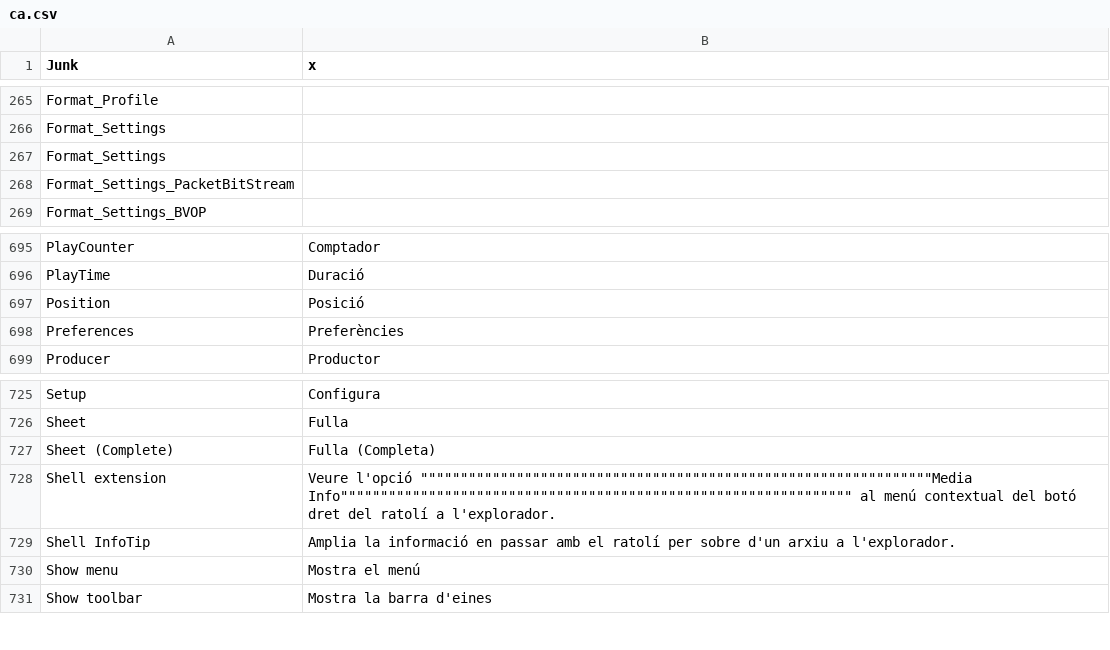
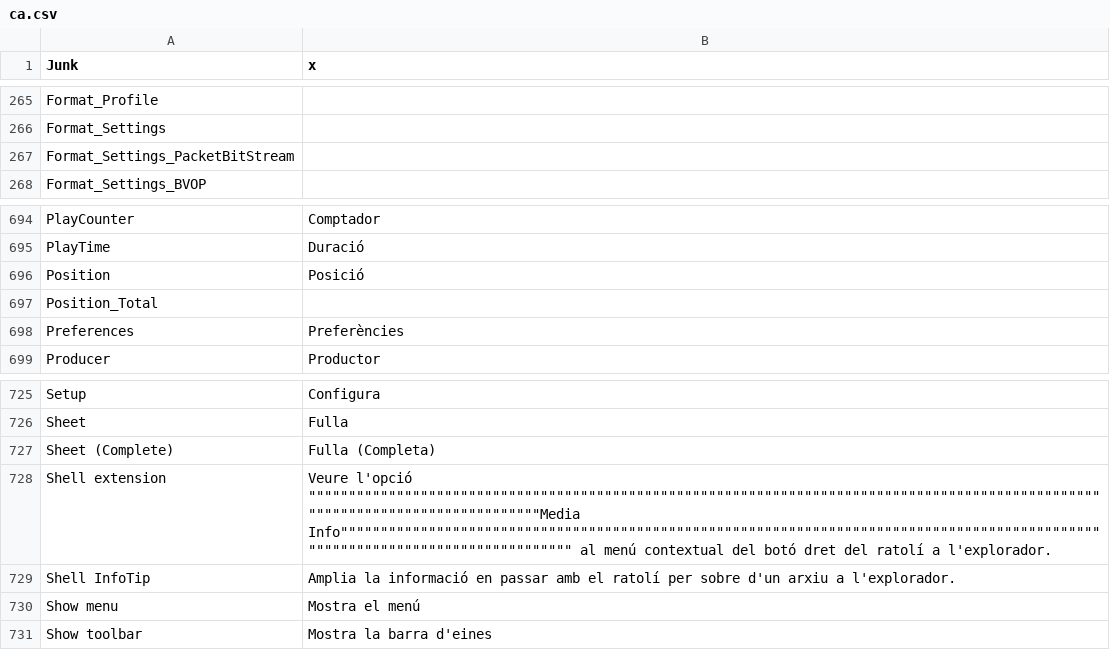
Before and after one commit to mediatest/mediatest, a CSV file: Source/Ressource/Plugin/Language/ca.csv, drawn as a sheet; only a part is shown, gaps mark what is left out.

Commit message:
git-svn-id: svn://svn.code.sf.net/p/mediainfo/code/MediaInfo/trunk@509 45c5ae6f-87cc-4fd0-92ee-e4f023fd80da

```diff
--- a/Source/Ressource/Plugin/Language/ca.csv
+++ b/Source/Ressource/Plugin/Language/ca.csv
@@ -266,3 +266,2 @@ Format_Profile
 Format_Settings
-Format_Settings
 Format_Settings_PacketBitStream
@@ -697,2 +696,3 @@ PlayTime;Duració
 Position;Posició
+Position_Total
 Preferences;Preferències
@@ -727,3 +727,3 @@ Sheet;Fulla
 Sheet (Complete);Fulla (Completa)
-Shell extension;Veure l'opció """"""""""""""""""""""""""""""""""""""""""""""""""""""""""""""""Media Info"""""""""""""""""""""""""""""""""""""""""""""""""""""""""""""""" al menú contextual del botó dret del ratolí a l'explorador.
+Shell extension;Veure l'opció """"""""""""""""""""""""""""""""""""""""""""""""""""""""""""""""""""""""""""""""""""""""""""""""""""""""""""""""""""""""""""""""Media Info"""""""""""""""""""""""""""""""""""""""""""""""""""""""""""""""""""""""""""""""""""""""""""""""""""""""""""""""""""""""""""""""" al menú contextual del botó dret del ratolí a l'explorador.
 Shell InfoTip;Amplia la informació en passar amb el ratolí per sobre d'un arxiu a l'explorador.
```
Also changed, not shown: Source/Ressource/Plugin/Language/cs.csv, Source/Ressource/Plugin/Language/de.csv, 21 other files.
